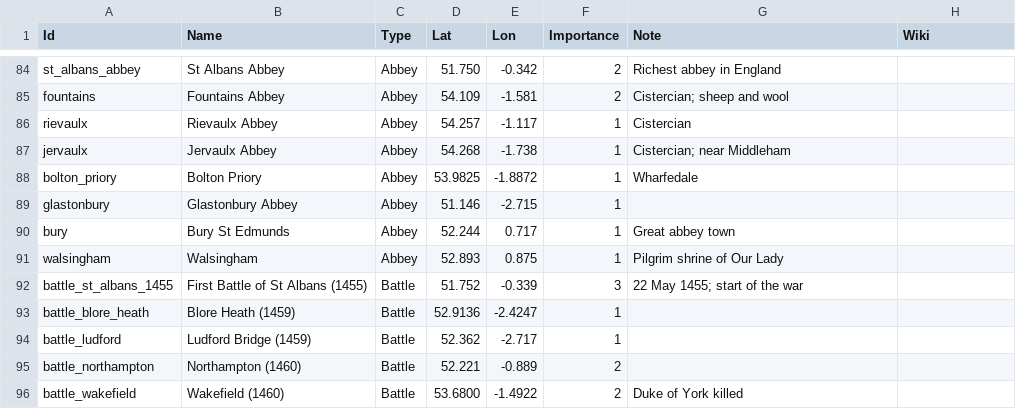
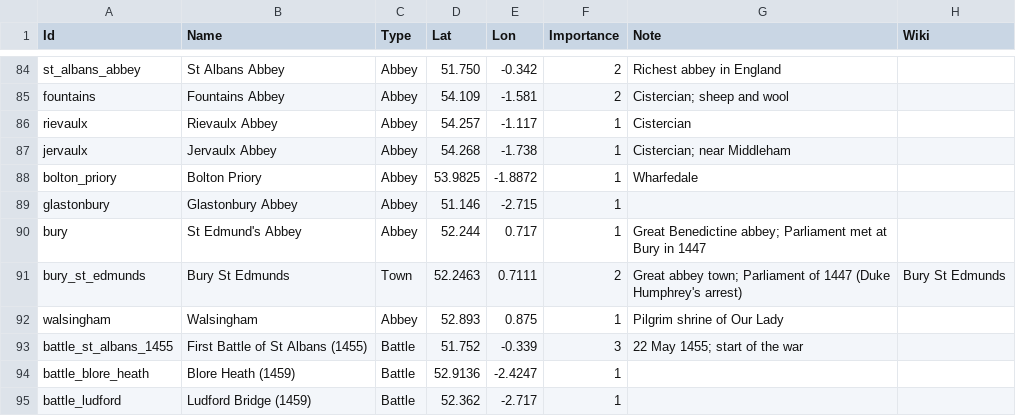
Before and after one commit to stefancosminalex12-sketch/CountriesIRL_3D_Game, a CSV file: Data/World/Places_England1455.csv, drawn as a sheet; only a part is shown, gaps mark what is left out; the shorter side is filled out with more unchanged rows.

```diff
--- a/Data/World/Places_England1455.csv
+++ b/Data/World/Places_England1455.csv
@@ -89,3 +89,4 @@ bolton_priory,Bolton Priory,Abbey,53.9825,-1.8872,1,Wharfedale,
 glastonbury,Glastonbury Abbey,Abbey,51.146,-2.715,1,,
-bury,Bury St Edmunds,Abbey,52.244,0.717,1,Great abbey town,
+bury,St Edmund's Abbey,Abbey,52.244,0.717,1,Great Benedictine abbey; Parliament met at Bury in 1447,
+bury_st_edmunds,Bury St Edmunds,Town,52.2463,0.7111,2,Great abbey town; Parliament of 1447 (Duke Humphrey's arrest),Bury St Edmunds
 walsingham,Walsingham,Abbey,52.893,0.875,1,Pilgrim shrine of Our Lady,
```
Also changed, not shown: 5 other files.
